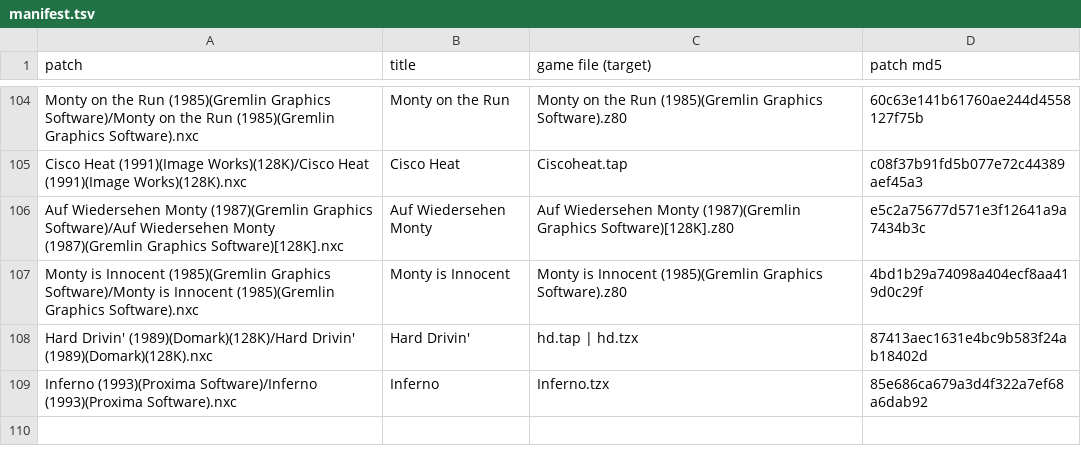
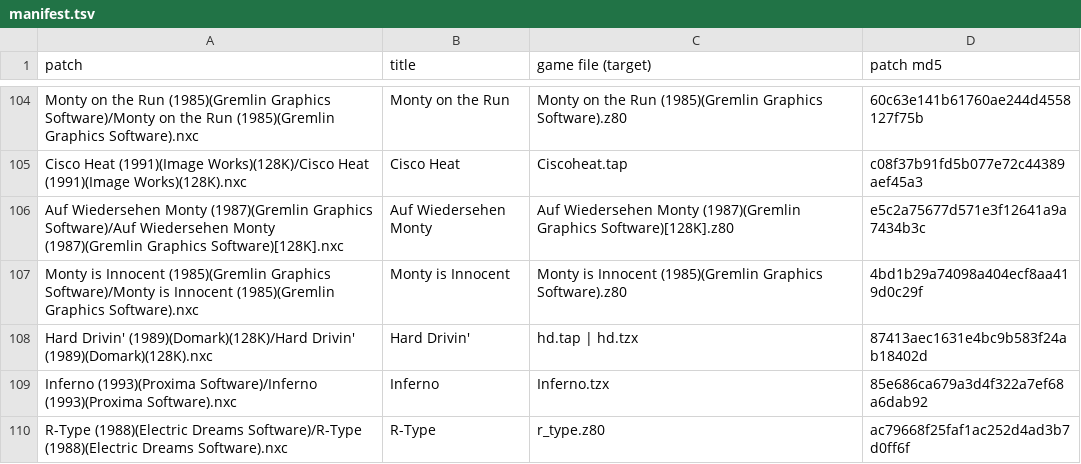
Before and after one commit to jattree/nxc, a TSV file: patches/manifest.tsv, drawn as a sheet; only a part is shown, gaps mark what is left out; the diff names each change by its address in the sheet, - before the commit and + after, or states it on an @@ line.

```diff
--- a/patches/manifest.tsv
+++ b/patches/manifest.tsv
+row 110: R-Type (1988)(Electric Dreams Software)/R-Type (1988)(Electric Dreams Software).nxc | R-Type | r_type.z80 | ac79668f25faf1ac252d4ad3b7d0ff6f
```
Also changed, not shown: 2 other files.
